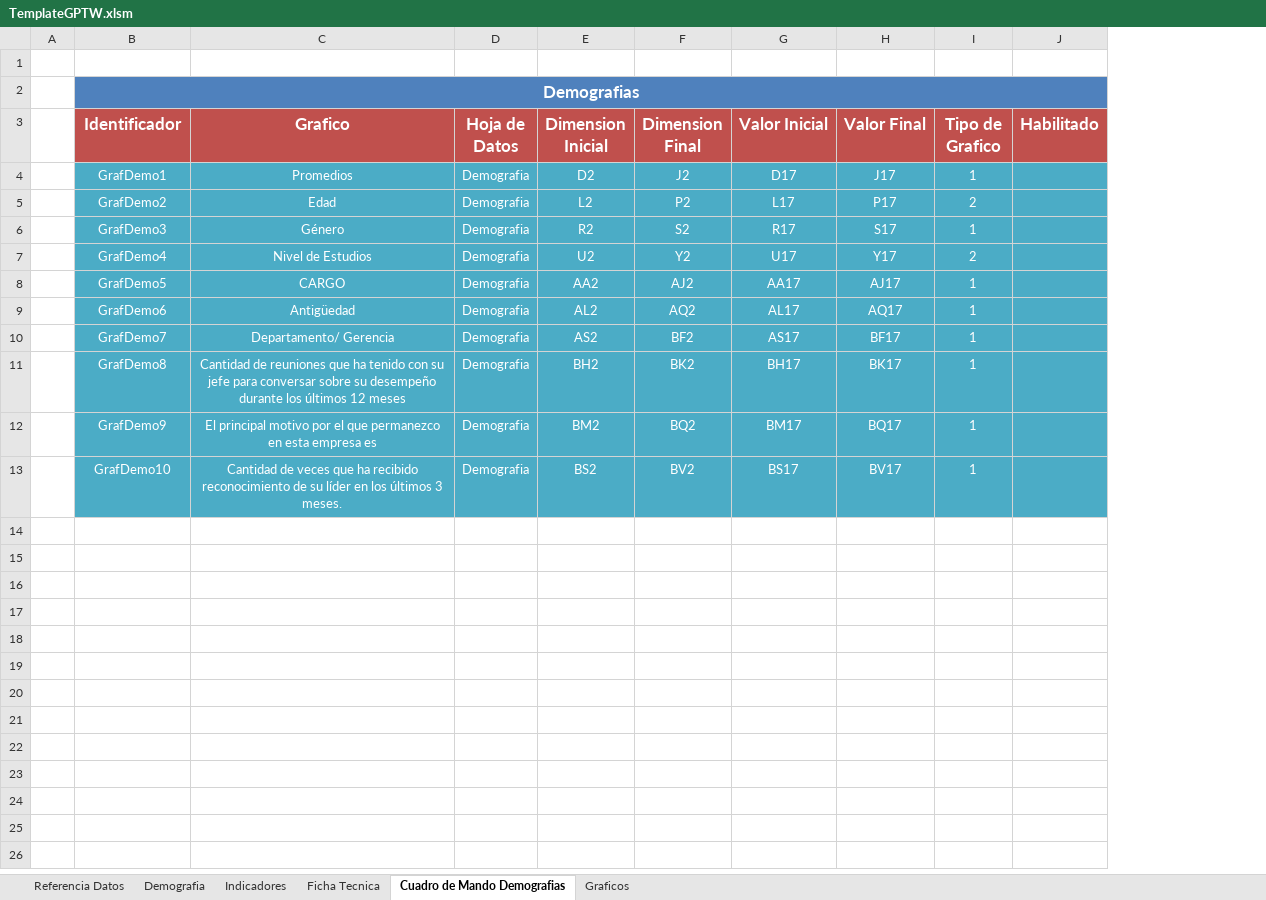
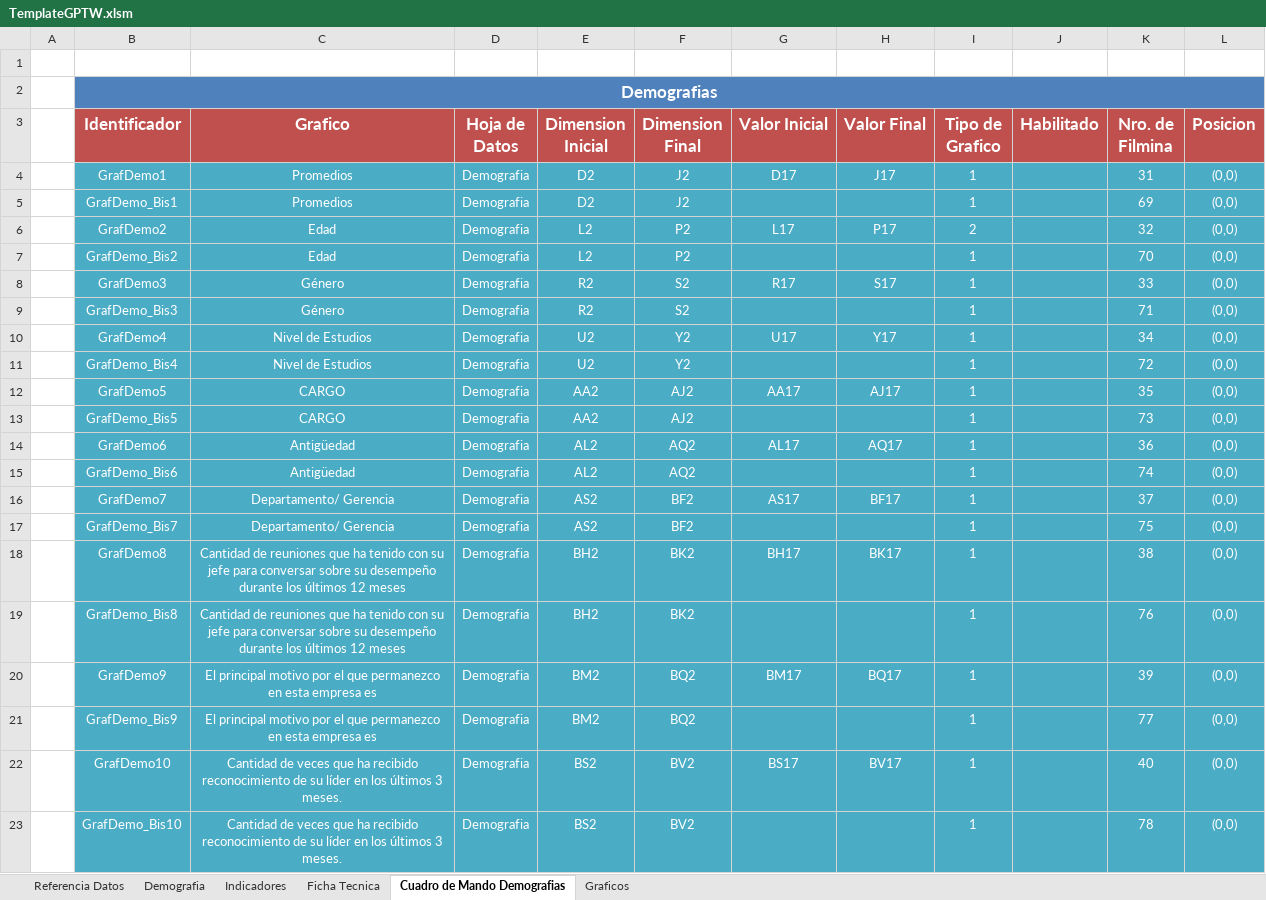
Before and after one commit to gino08/excelMacro, an Excel workbook: TemplateGPTW.xlsm, sheet Cuadro de Mando Demografias, drawn as a sheet; values as stored, in another font and other column widths than the file's, no borders; charts and pictures not drawn; addresses are those after the commit; the diff names each change by its address in the sheet, - before the commit and + after, or states it on an @@ line.

Commit message:
Ampliacion del Cuadro de Mando (Demografías)

```diff
--- a/TemplateGPTW.xlsm (sheet Cuadro de Mando Demografias)
+++ b/TemplateGPTW.xlsm (sheet Cuadro de Mando Demografias)
+column K (Nro. de Filmina), row 4: 31; row 6: 32; row 8: 33; row 10: 34; row 12: 35; row 14: 36; row 16: 37; row 18: 38; row 20: 39; row 22: 40
+column L (Posicion), row 4: (0,0); row 6: (0,0); row 8: (0,0); row 10: (0,0); row 12: (0,0); row 14: (0,0); row 16: (0,0); row 18: (0,0); row 20: (0,0); row 22: (0,0)
+row 5:  | GrafDemo_Bis1 | Promedios | Demografia | D2 | J2 |  |  | 1 |  | 69 | (0,0)
+row 7:  | GrafDemo_Bis2 | Edad | Demografia | L2 | P2 |  |  | 1 |  | 70 | (0,0)
+row 9:  | GrafDemo_Bis3 | Género | Demografia | R2 | S2 |  |  | 1 |  | 71 | (0,0)
-I10 (Tipo de Grafico): 2
+I10 (Tipo de Grafico): 1
+row 11:  | GrafDemo_Bis4 | Nivel de Estudios | Demografia | U2 | Y2 |  |  | 1 |  | 72 | (0,0)
+row 13:  | GrafDemo_Bis5 | CARGO | Demografia | AA2 | AJ2 |  |  | 1 |  | 73 | (0,0)
+row 15:  | GrafDemo_Bis6 | Antigüedad | Demografia | AL2 | AQ2 |  |  | 1 |  | 74 | (0,0)
+row 17:  | GrafDemo_Bis7 | Departamento/ Gerencia | Demografia | AS2 | BF2 |  |  | 1 |  | 75 | (0,0)
+row 19:  | GrafDemo_Bis8 | Cantidad de reuniones que ha tenido con su jefe para conversar sobre su desempeño durante los últimos 12 meses | Demografia | BH2 | BK2 |  |  | 1 |  | 76 | (0,0)
+row 21:  | GrafDemo_Bis9 | El principal motivo por el que permanezco en esta empresa es | Demografia | BM2 | BQ2 |  |  | 1 |  | 77 | (0,0)
+row 23:  | GrafDemo_Bis10 | Cantidad de veces que ha recibido reconocimiento de su líder en los últimos 3 meses. | Demografia | BS2 | BV2 |  |  | 1 |  | 78 | (0,0)
```
Also changed, not shown: charts or pictures.
